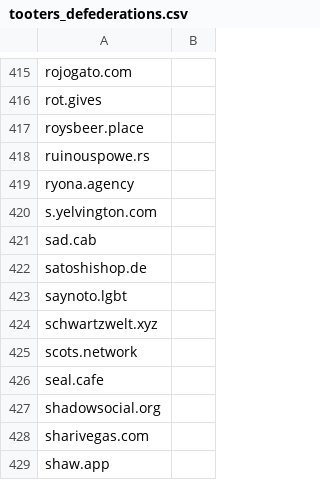
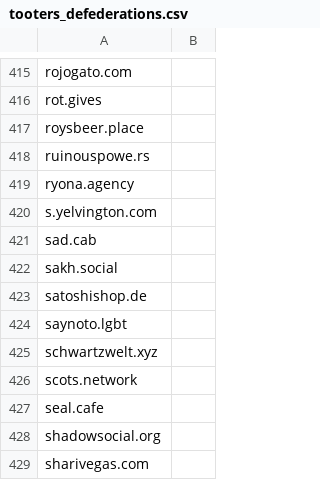
Before and after one commit to wertercatt/tooters, a CSV file: federation/tooters_defederations.csv, drawn as a sheet; only a part is shown, gaps mark what is left out; the shorter side is filled out with more unchanged rows; the diff names each change by its address in the sheet, - before the commit and + after, or states it on an @@ line.

Commit message:
Added `sakh.social`

```diff
--- a/federation/tooters_defederations.csv
+++ b/federation/tooters_defederations.csv
+row 422: sakh.social
```
